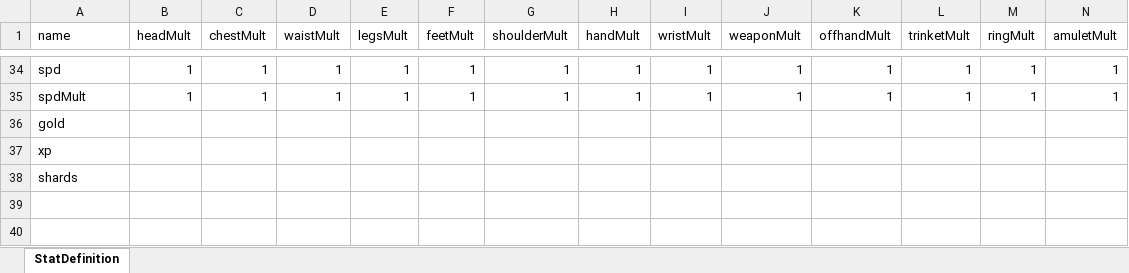
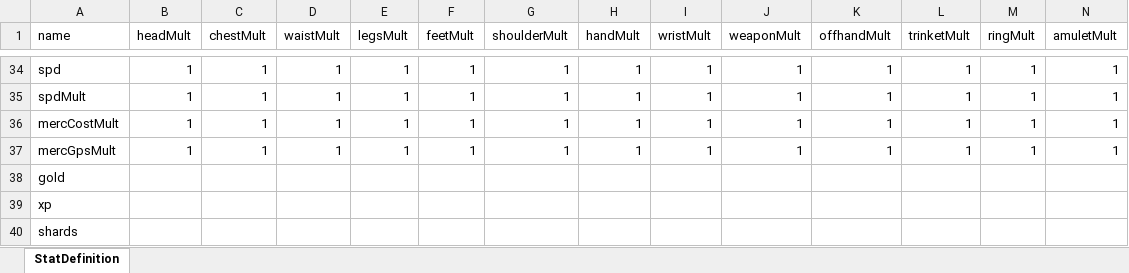
Before and after one commit to Craiel/EndlessBattleFC, an Excel workbook: data/content/Stats.xlsx, sheet StatDefinition, drawn as a sheet; only a part is shown, gaps mark what is left out; values as stored, in another font and other column widths than the file's, no borders; rows hold the shown columns only; the diff names each change by its address in the sheet, - before the commit and + after, or states it on an @@ line.

Commit message:
Player XP Fix - fixed the player xp temporarily when loading data - added two mercenary related stats - added most of the ui images into the source folder - updated jquery and jquery ui references to latest stable - removed no longer needed images

```diff
--- a/data/content/Stats.xlsx (sheet StatDefinition)
+++ b/data/content/Stats.xlsx (sheet StatDefinition)
+row 36: mercCostMult | 1 | 1 | 1 | 1 | 1 | 1 | 1 | 1 | 1 | 1 | 1 | 1 | 1
+row 37: mercGpsMult | 1 | 1 | 1 | 1 | 1 | 1 | 1 | 1 | 1 | 1 | 1 | 1 | 1
```
Also changed, not shown: 52 other files.
